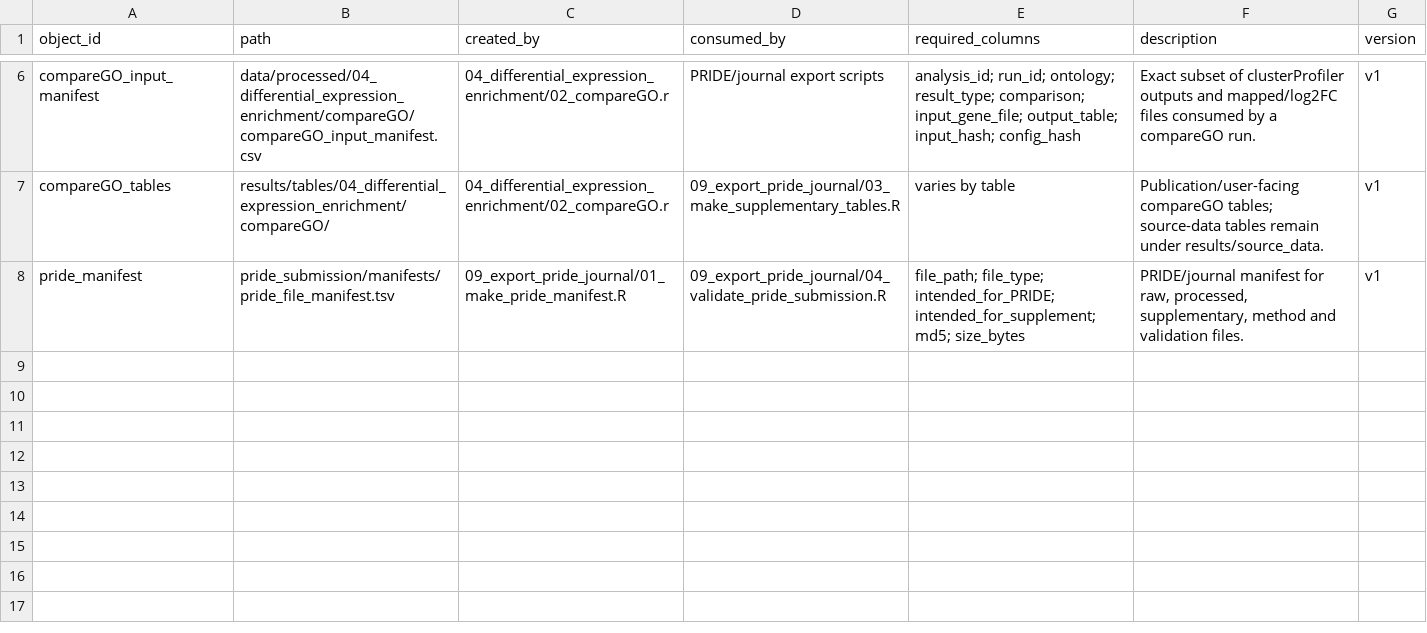
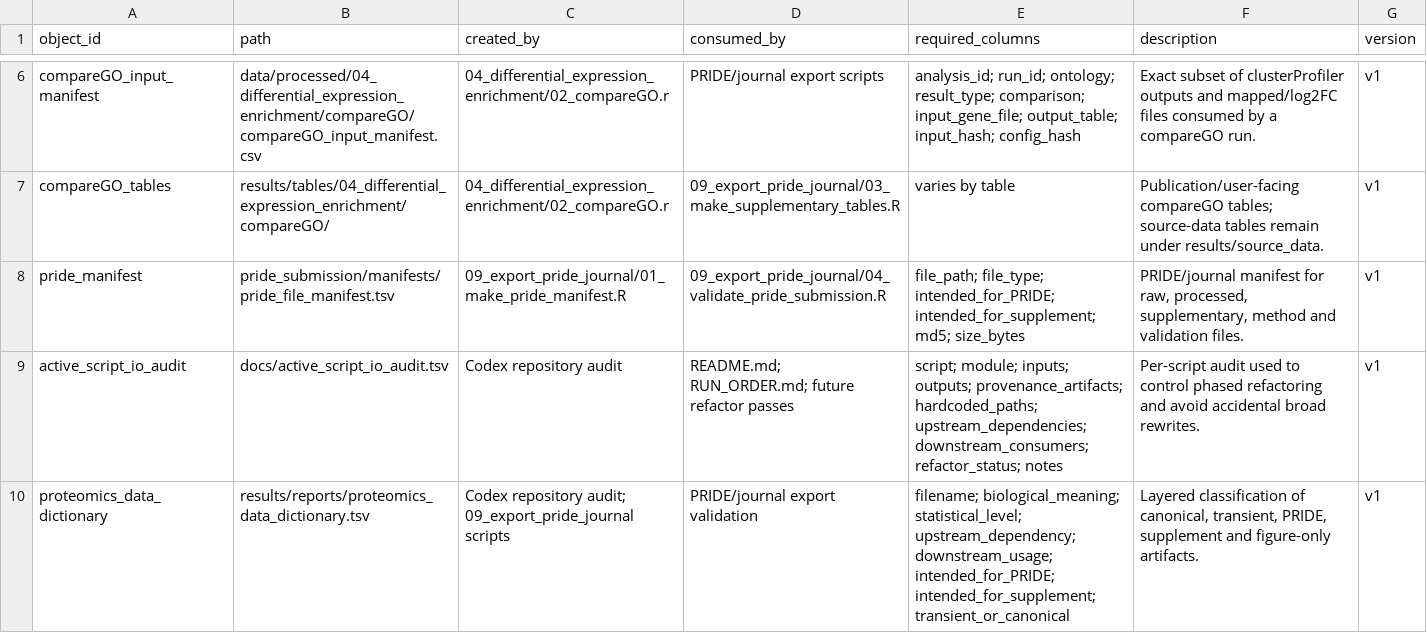
Before and after one commit to topohl/pRoteomics, a TSV file: docs/file_contracts.tsv, drawn as a sheet; only a part is shown, gaps mark what is left out; the diff names each change by its address in the sheet, - before the commit and + after, or states it on an @@ line.

Commit message:
Add audit file contracts
Update docs/file_contracts.tsv to add two audit-related file contract entries: active_script_io_audit and proteomics_data_dictionary. The active_script_io_audit entry records per-script audits to guide phased refactoring (fields: script, module, inputs, outputs, provenance_artifacts, hardcoded_paths, upstream_dependencies, downstream_consumers, refactor_status, notes). The proteomics_data_dictionary entry provides a layered classification of proteomics outputs for PRIDE/journal exports and downstream usage (fields: filename, biological_meaning, statistical_level, upstream_dependency, downstream_usage, intended_for_PRIDE, intended_for_supplement, transient_or_canonical). These additions document provenance and intended usage to reduce accidental broad rewrites and clarify export/validation workflows.

```diff
--- a/docs/file_contracts.tsv
+++ b/docs/file_contracts.tsv
+row 9: active_script_io_audit | docs/active_script_io_audit.tsv | Codex repository audit | README.md; RUN_ORDER.md; future refactor passes | script; module; inputs; outputs; provenance_artifacts; hardcoded_paths; upstream_dependencies; downstream_consumers; refactor_status; notes | Per-script audit used to control phased refactoring and avoid accidental broad rewrites. | v1
+row 10: proteomics_data_dictionary | results/reports/proteomics_data_dictionary.tsv | Codex repository audit; 09_export_pride_journal scripts | PRIDE/journal export validation | filename; biological_meaning; statistical_level; upstream_dependency; downstream_usage; intended_for_PRIDE; intended_for_supplement; transient_or_canonical | Layered classification of canonical, transient, PRIDE, supplement and figure-only artifacts. | v1
```
